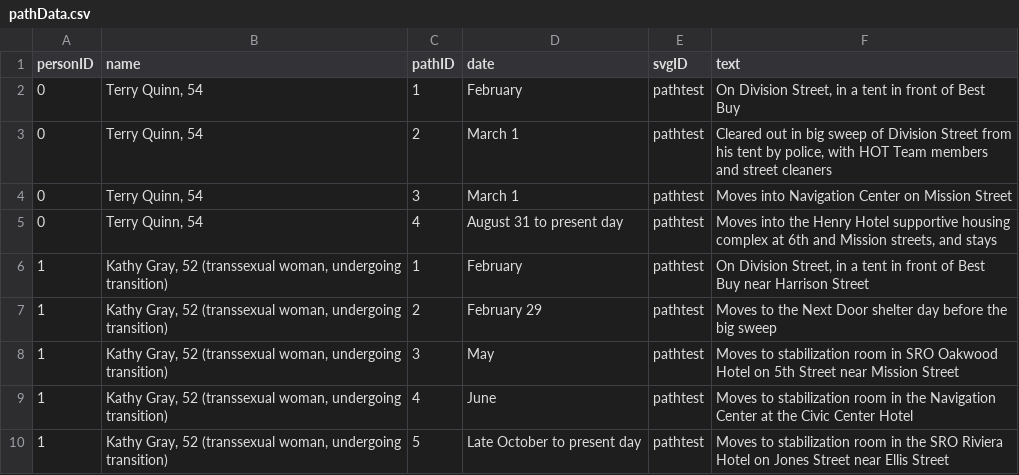
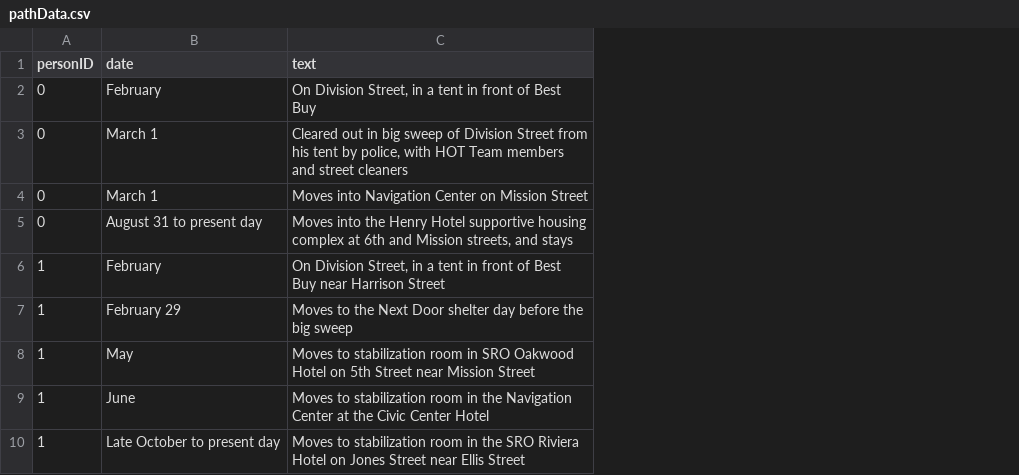
Before and after one commit to sfchronicle/divisionstreet, a CSV file: data/pathData.csv, drawn as a sheet; the diff names each change by its address in the sheet, - before the commit and + after, or states it on an @@ line.

```diff
--- a/data/pathData.csv
+++ b/data/pathData.csv
-column B (name), rows 2-10: Terry Quinn, 54 | Terry Quinn, 54 | Terry Quinn, 54 | Terry Quinn, 54 | Kathy Gray, 52 (transsexual woman, undergoing transition) | Kathy Gray, 52 (transsexual woman, undergoing transition) | Kathy Gray, 52 (transsexual woman, undergoing transition) | Kathy Gray, 52 (transsexual woman, undergoing transition) | Kathy Gray, 52 (transsexual woman, undergoing transition)
-column C (pathID), rows 2-10: 1 | 2 | 3 | 4 | 1 | 2 | 3 | 4 | 5
-column E (svgID), rows 2-10: all pathtest
```
Also changed, not shown: data/profileKeys.csv, 5 other files.
